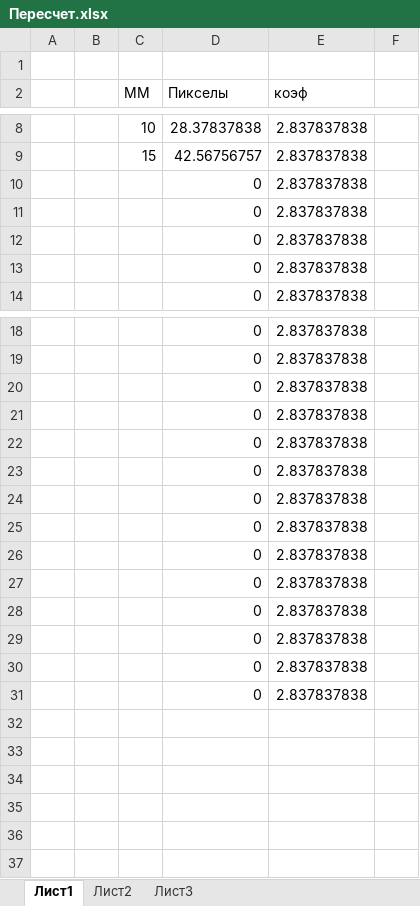
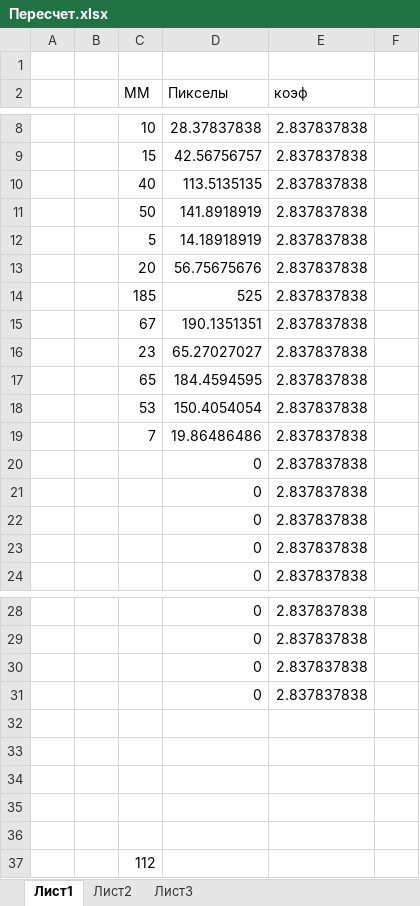
Before and after one commit to RichiGit/Templates_to_DEXMA-PLM, an Excel workbook: Пересчет.xlsx, sheet Лист1, drawn as a sheet; only a part is shown, gaps mark what is left out; values as stored, in another font and other column widths than the file's, no borders; removed rows and columns are numbered as before the commit, all else as after; the diff covers the shown part only; the diff names each change by its address in the sheet, - before the commit and + after, or states it on an @@ line.

```diff
--- a/Пересчет.xlsx (sheet Лист1)
+++ b/Пересчет.xlsx (sheet Лист1)
+row 10:  |  | 40 | 113.5135135 | 2.837837838
+row 11:  |  | 50 | 141.8918919 | 2.837837838
+row 12:  |  | 5 | 14.18918919 | 2.837837838
+row 13:  |  | 20 | 56.75675676 | 2.837837838
+row 14:  |  | 185 | 525 | 2.837837838
+row 15:  |  | 67 | 190.1351351 | 2.837837838
+row 16:  |  | 23 | 65.27027027 | 2.837837838
+row 17:  |  | 65 | 184.4594595 | 2.837837838
+row 18:  |  | 53 | 150.4054054 | 2.837837838
+row 19:  |  | 7 | 19.86486486 | 2.837837838
-row 32:  |  |  | 0 | 2.837837838
+row 32: (empty)
-row 33:  |  |  | 0 | 2.837837838
+row 33: (empty)
-row 34:  |  |  | 0 | 2.837837838
+row 34: (empty)
-row 35:  |  |  | 0 | 2.837837838
+row 35: (empty)
-row 36:  |  |  | 0 | 2.837837838
+row 36: (empty)
-row 27:  |  |  | 0 | 2.837837838
-row 28:  |  |  | 0 | 2.837837838
-row 29:  |  |  | 0 | 2.837837838
-row 30:  |  |  | 0 | 2.837837838
-row 31:  |  |  | 0 | 2.837837838
+row 37:  |  | 112
```
Also changed, not shown: 1 edited cell elsewhere in this sheet, formulas that keep their value, 18 other files.
